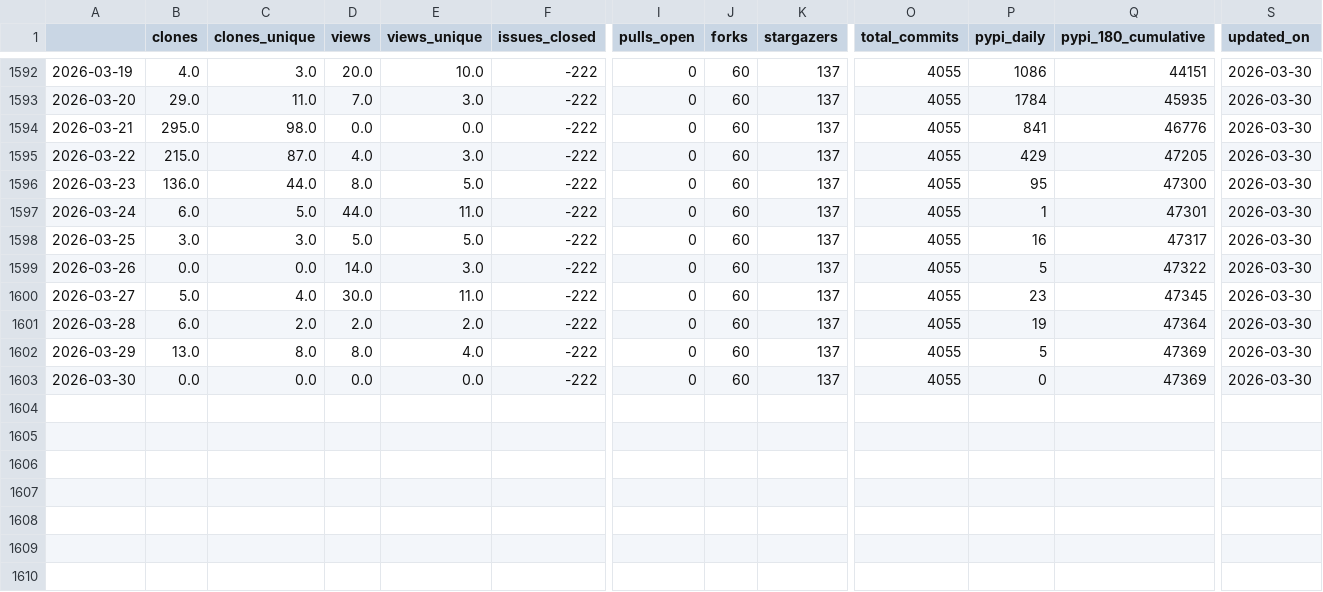
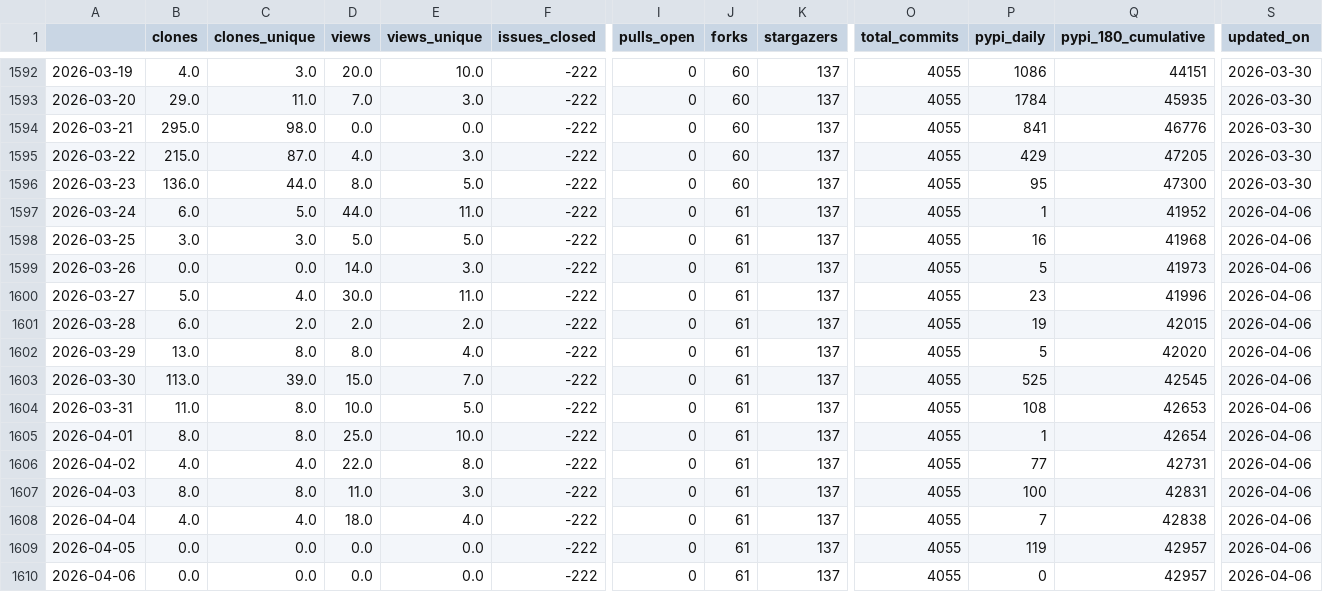
Before and after one commit to NatLabRockies/osos, a CSV file: data/rev.csv, drawn as a sheet; only a part is shown, gaps mark what is left out; rows hold the shown columns only; the diff names each change by its address in the sheet, - before the commit and + after, or states it on an @@ line.

Commit message:
update osos data and plots

```diff
--- a/data/rev.csv
+++ b/data/rev.csv
-J1597:J1603 (forks): 60
+J1597:J1603 (forks): 61
-Q1597 (pypi_180_cumulative): 47301
+Q1597 (pypi_180_cumulative): 41952
-S1597:S1603 (updated_on): 2026-03-30
+S1597:S1603 (updated_on): 2026-04-06
-Q1598 (pypi_180_cumulative): 47317
+Q1598 (pypi_180_cumulative): 41968
-Q1599 (pypi_180_cumulative): 47322
+Q1599 (pypi_180_cumulative): 41973
-Q1600 (pypi_180_cumulative): 47345
+Q1600 (pypi_180_cumulative): 41996
-Q1601 (pypi_180_cumulative): 47364
+Q1601 (pypi_180_cumulative): 42015
-Q1602 (pypi_180_cumulative): 47369
+Q1602 (pypi_180_cumulative): 42020
-B1603 (clones): 0.0
+B1603 (clones): 113.0
-C1603 (clones_unique): 0.0
+C1603 (clones_unique): 39.0
-D1603 (views): 0.0
+D1603 (views): 15.0
-E1603 (views_unique): 0.0
+E1603 (views_unique): 7.0
-P1603 (pypi_daily): 0
+P1603 (pypi_daily): 525
-Q1603 (pypi_180_cumulative): 47369
+Q1603 (pypi_180_cumulative): 42545
+row 1604: 2026-03-31 | 11.0 | 8.0 | 10.0 | 5.0 | -222 | 0 | 61 | 137 | 4055 | 108 | 42653 | 2026-04-06
+row 1605: 2026-04-01 | 8.0 | 8.0 | 25.0 | 10.0 | -222 | 0 | 61 | 137 | 4055 | 1 | 42654 | 2026-04-06
+row 1606: 2026-04-02 | 4.0 | 4.0 | 22.0 | 8.0 | -222 | 0 | 61 | 137 | 4055 | 77 | 42731 | 2026-04-06
+row 1607: 2026-04-03 | 8.0 | 8.0 | 11.0 | 3.0 | -222 | 0 | 61 | 137 | 4055 | 100 | 42831 | 2026-04-06
+row 1608: 2026-04-04 | 4.0 | 4.0 | 18.0 | 4.0 | -222 | 0 | 61 | 137 | 4055 | 7 | 42838 | 2026-04-06
+row 1609: 2026-04-05 | 0.0 | 0.0 | 0.0 | 0.0 | -222 | 0 | 61 | 137 | 4055 | 119 | 42957 | 2026-04-06
+row 1610: 2026-04-06 | 0.0 | 0.0 | 0.0 | 0.0 | -222 | 0 | 61 | 137 | 4055 | 0 | 42957 | 2026-04-06
```
Also changed, not shown: data/nrwal.csv, data/phygnn.csv, 20 other files.
